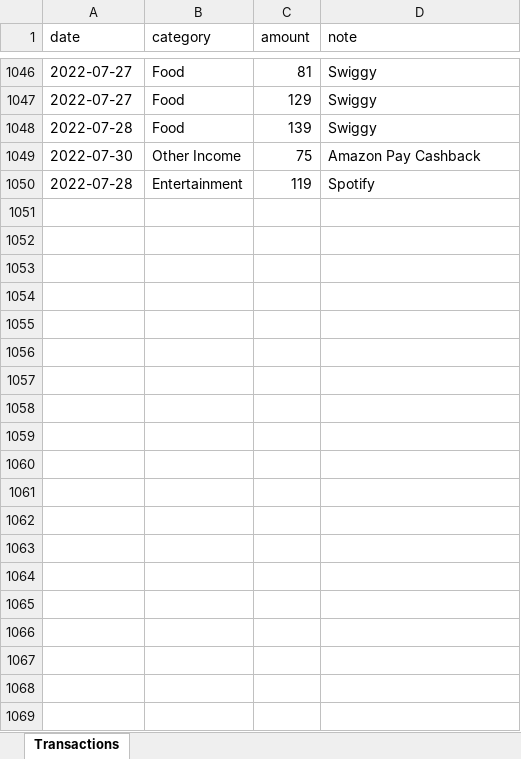
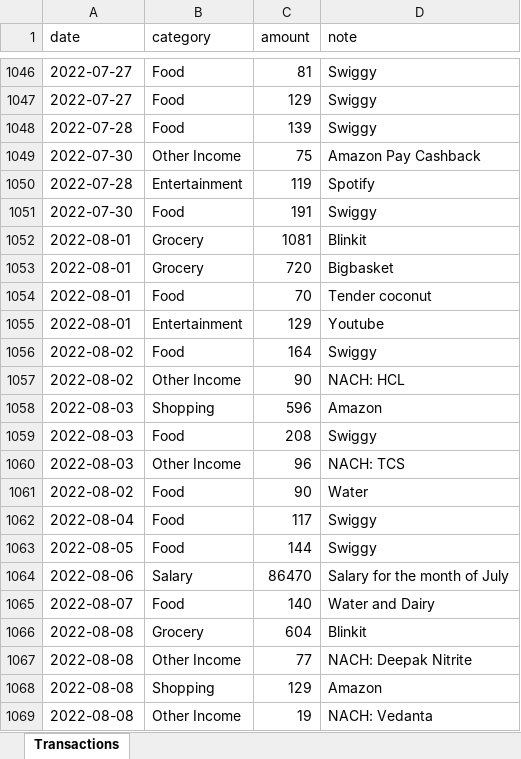
Before and after one commit to sdepankajshakya/mybudgetmanager, an Excel workbook: spreadsheets/BudgetManager.xlsx, sheet Transactions, drawn as a sheet; only a part is shown, gaps mark what is left out; values as stored, in another font and other column widths than the file's, no borders; the diff covers the shown part only; the diff names each change by its address in the sheet, - before the commit and + after, or states it on an @@ line.

```diff
--- a/spreadsheets/BudgetManager.xlsx (sheet Transactions)
+++ b/spreadsheets/BudgetManager.xlsx (sheet Transactions)
+row 1051: 2022-07-30 | Food | 191 | Swiggy
+row 1052: 2022-08-01 | Grocery | 1081 | Blinkit
+row 1053: 2022-08-01 | Grocery | 720 | Bigbasket
+row 1054: 2022-08-01 | Food | 70 | Tender coconut
+row 1055: 2022-08-01 | Entertainment | 129 | Youtube
+row 1056: 2022-08-02 | Food | 164 | Swiggy
+row 1057: 2022-08-02 | Other Income | 90 | NACH: HCL
+row 1058: 2022-08-03 | Shopping | 596 | Amazon
+row 1059: 2022-08-03 | Food | 208 | Swiggy
+row 1060: 2022-08-03 | Other Income | 96 | NACH: TCS
+row 1061: 2022-08-02 | Food | 90 | Water
+row 1062: 2022-08-04 | Food | 117 | Swiggy
+row 1063: 2022-08-05 | Food | 144 | Swiggy
+row 1064: 2022-08-06 | Salary | 86470 | Salary for the month of July
+row 1065: 2022-08-07 | Food | 140 | Water and Dairy
+row 1066: 2022-08-08 | Grocery | 604 | Blinkit
+row 1067: 2022-08-08 | Other Income | 77 | NACH: Deepak Nitrite
+row 1068: 2022-08-08 | Shopping | 129 | Amazon
+row 1069: 2022-08-08 | Other Income | 19 | NACH: Vedanta
```
Also changed, not shown: 257 added rows and 6 edited cells elsewhere in this sheet, 6 other files.
